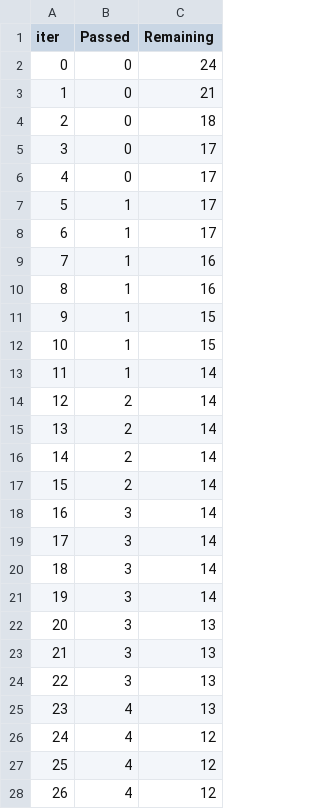
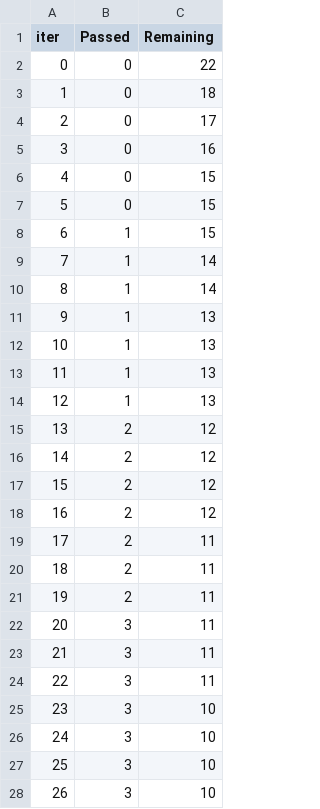
Before and after one commit to imad2k/drift, a TSV file: backend/catboost_info/time_left.tsv, drawn as a sheet; only a part is shown; the diff covers the shown part only.

```diff
--- a/backend/catboost_info/time_left.tsv
+++ b/backend/catboost_info/time_left.tsv
@@ -1,28 +1,28 @@
 iter	Passed	Remaining
-0	0	24
-1	0	21
-2	0	18
-3	0	17
-4	0	17
-5	1	17
-6	1	17
-7	1	16
-8	1	16
-9	1	15
-10	1	15
-11	1	14
-12	2	14
-13	2	14
-14	2	14
-15	2	14
-16	3	14
-17	3	14
-18	3	14
-19	3	14
-20	3	13
-21	3	13
-22	3	13
-23	4	13
-24	4	12
-25	4	12
-26	4	12
+0	0	22
+1	0	18
+2	0	17
+3	0	16
+4	0	15
+5	0	15
+6	1	15
+7	1	14
+8	1	14
+9	1	13
+10	1	13
+11	1	13
+12	1	13
+13	2	12
+14	2	12
+15	2	12
+16	2	12
+17	2	11
+18	2	11
+19	2	11
+20	3	11
+21	3	11
+22	3	11
+23	3	10
+24	3	10
+25	3	10
+26	3	10
```
Also changed, not shown: 128 edited cells elsewhere in this file, backend/catboost_info/learn_error.tsv, 28 other files.
